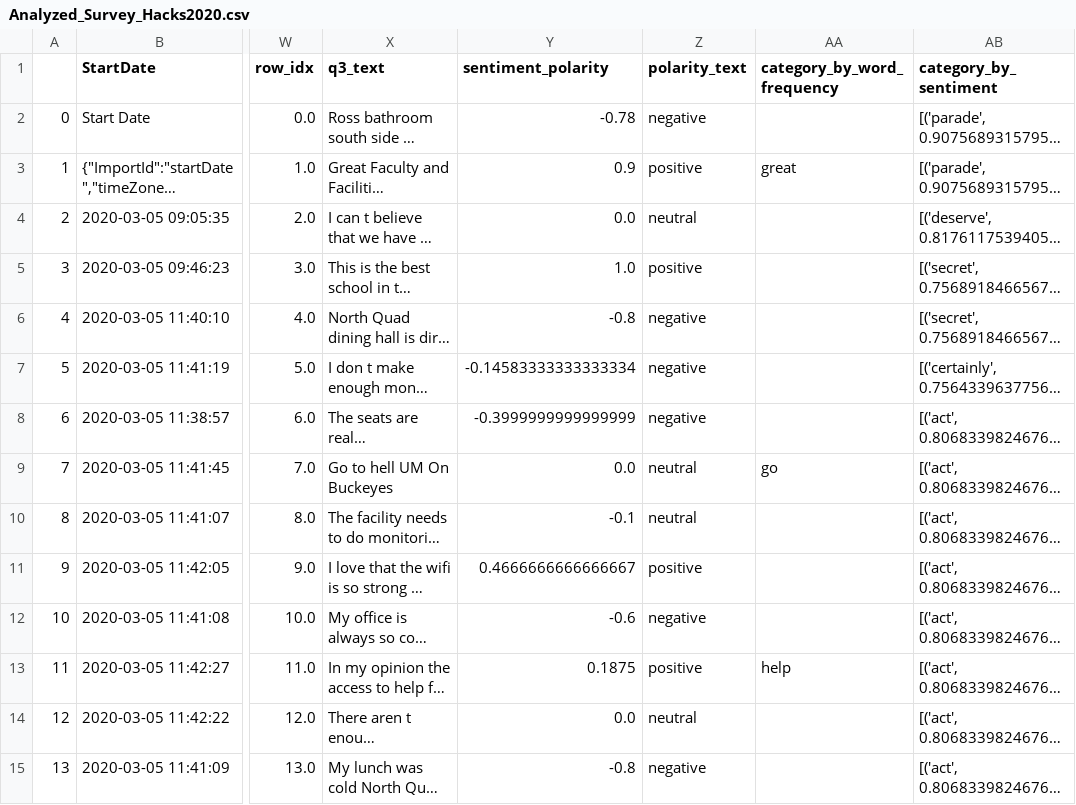
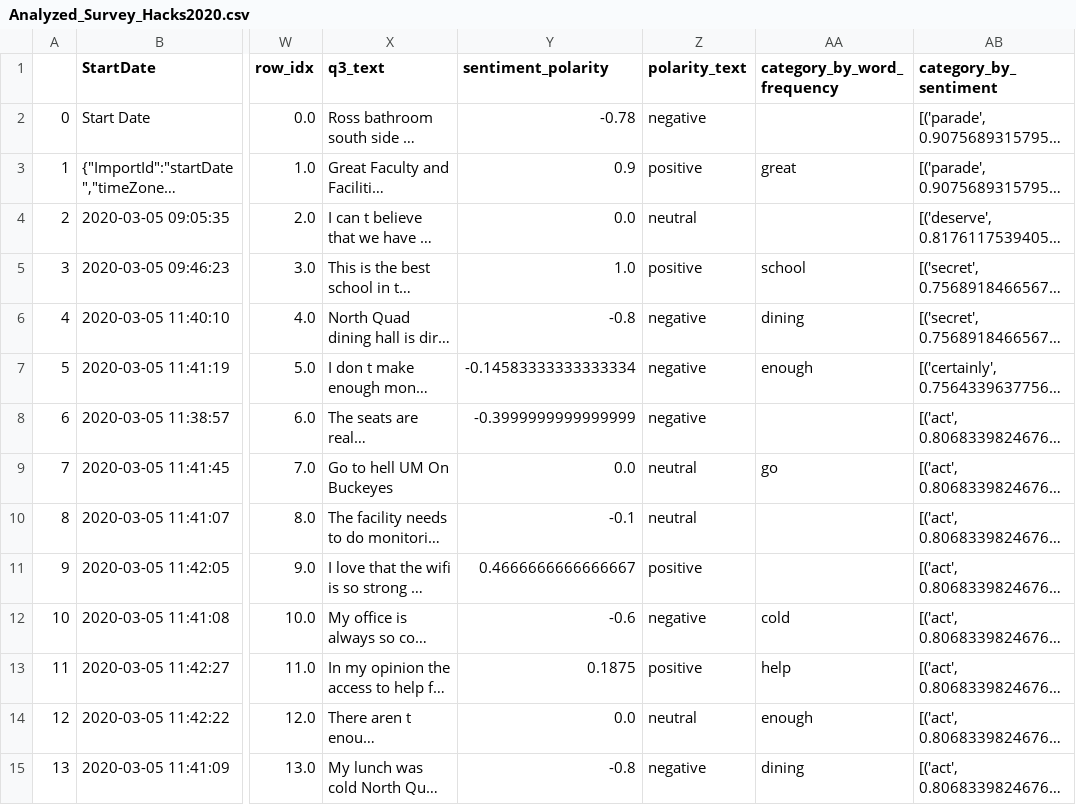
Before and after one commit to nathanShepherd/NLP_ITS_Hacks_With_Friends, a CSV file: Analyzed_Survey_Hacks2020.csv, drawn as a sheet; only a part is shown, gaps mark what is left out; long unchanged cells end in …; the diff covers the shown part only; the diff names each change by its address in the sheet, - before the commit and + after, or states it on an @@ line.

```diff
--- a/Analyzed_Survey_Hacks2020.csv
+++ b/Analyzed_Survey_Hacks2020.csv
-AA5 (category_by_word_frequency): (empty)
+AA5 (category_by_word_frequency): school
-AA6 (category_by_word_frequency): (empty)
+AA6 (category_by_word_frequency): dining
-AA7 (category_by_word_frequency): (empty)
+AA7 (category_by_word_frequency): enough
-AA12 (category_by_word_frequency): (empty)
+AA12 (category_by_word_frequency): cold
-AA14 (category_by_word_frequency): (empty)
+AA14 (category_by_word_frequency): enough
-AA15 (category_by_word_frequency): (empty)
+AA15 (category_by_word_frequency): dining
```
Also changed, not shown: 8 edited cells elsewhere in this file, Created_Survey_Columns.csv, 1 other file.
